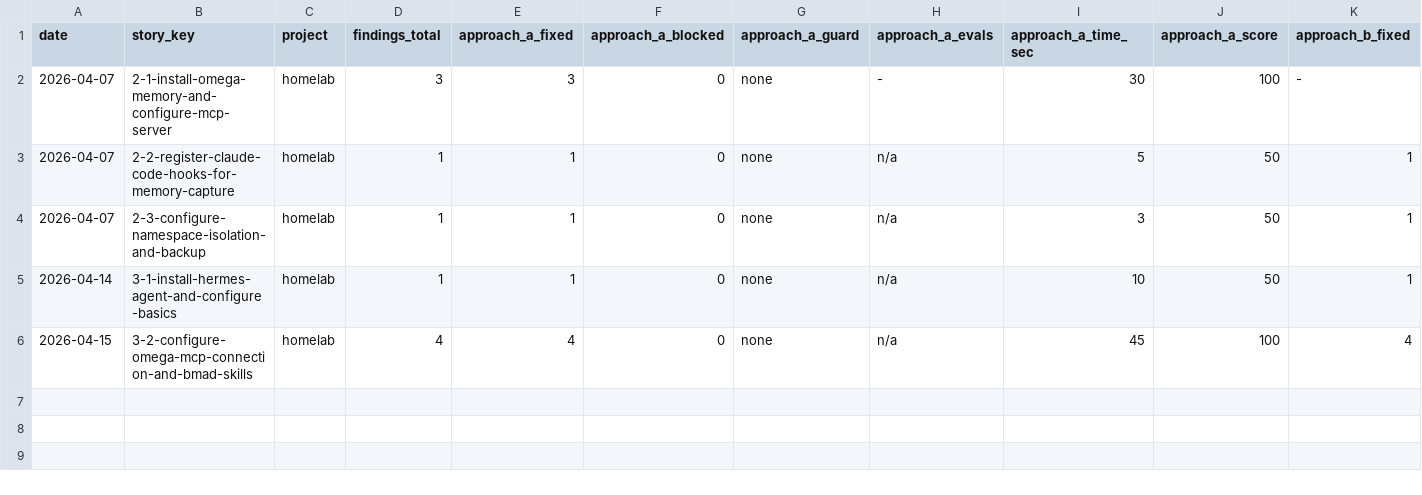
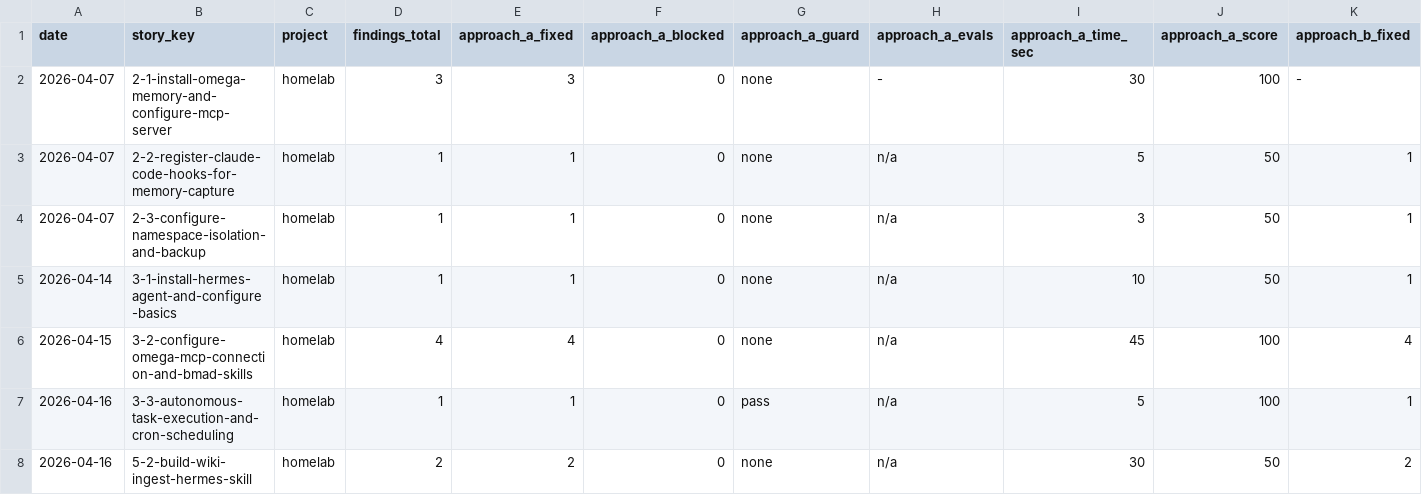
Before and after one commit to tomamourette/homelab-playbook, a TSV file: _bmad-output/implementation-artifacts/fix-approach-log.tsv, drawn as a sheet; only a part is shown; rows hold the shown columns only; the diff names each change by its address in the sheet, - before the commit and + after, or states it on an @@ line.

```diff
--- a/_bmad-output/implementation-artifacts/fix-approach-log.tsv
+++ b/_bmad-output/implementation-artifacts/fix-approach-log.tsv
+row 7: 2026-04-16 | 3-3-autonomous-task-execution-and-cron-scheduling | homelab | 1 | 1 | 0 | pass | n/a | 5 | 100 | 1
+row 8: 2026-04-16 | 5-2-build-wiki-ingest-hermes-skill | homelab | 2 | 2 | 0 | none | n/a | 30 | 50 | 2
```
Also changed, not shown: 22 other files.
